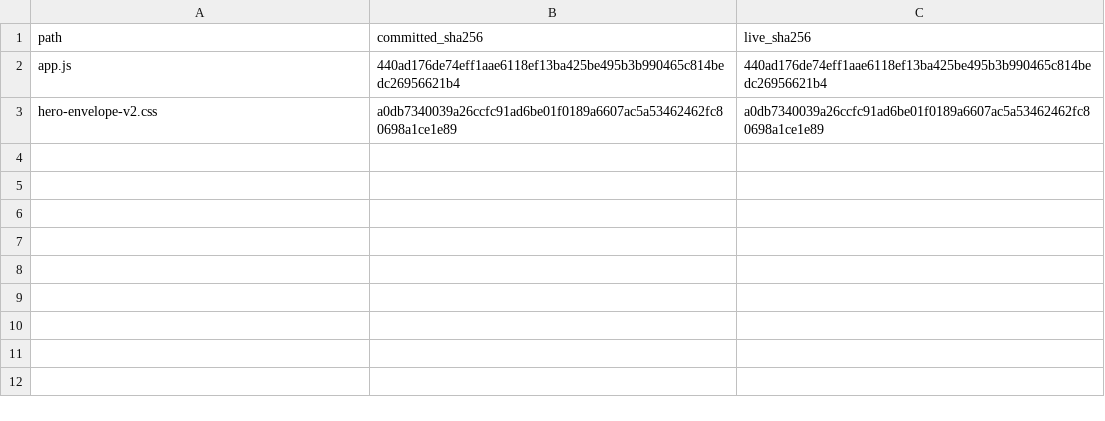
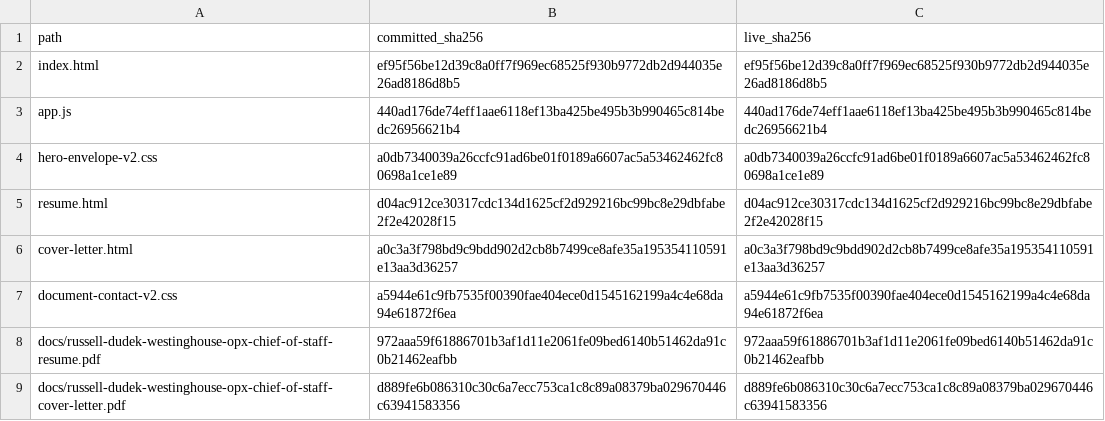
Before and after one commit to russelldudek/Westinghouse, a TSV file: live-hash-verification.tsv, drawn as a sheet; the diff names each change by its address in the sheet, - before the commit and + after, or states it on an @@ line.

```diff
--- a/live-hash-verification.tsv
+++ b/live-hash-verification.tsv
+row 2: index.html | ef95f56be12d39c8a0ff7f969ec68525f930b9772db2d944035e26ad8186d8b5 | ef95f56be12d39c8a0ff7f969ec68525f930b9772db2d944035e26ad8186d8b5
+row 5: resume.html | d04ac912ce30317cdc134d1625cf2d929216bc99bc8e29dbfabe2f2e42028f15 | d04ac912ce30317cdc134d1625cf2d929216bc99bc8e29dbfabe2f2e42028f15
+row 6: cover-letter.html | a0c3a3f798bd9c9bdd902d2cb8b7499ce8afe35a195354110591e13aa3d36257 | a0c3a3f798bd9c9bdd902d2cb8b7499ce8afe35a195354110591e13aa3d36257
+row 7: document-contact-v2.css | a5944e61c9fb7535f00390fae404ece0d1545162199a4c4e68da94e61872f6ea | a5944e61c9fb7535f00390fae404ece0d1545162199a4c4e68da94e61872f6ea
+row 8: docs/russell-dudek-westinghouse-opx-chief-of-staff-resume.pdf | 972aaa59f61886701b3af1d11e2061fe09bed6140b51462da91c0b21462eafbb | 972aaa59f61886701b3af1d11e2061fe09bed6140b51462da91c0b21462eafbb
+row 9: docs/russell-dudek-westinghouse-opx-chief-of-staff-cover-letter.pdf | d889fe6b086310c30c6a7ecc753ca1c8c89a08379ba029670446c63941583356 | d889fe6b086310c30c6a7ecc753ca1c8c89a08379ba029670446c63941583356
```
Also changed, not shown: 16 other files.
